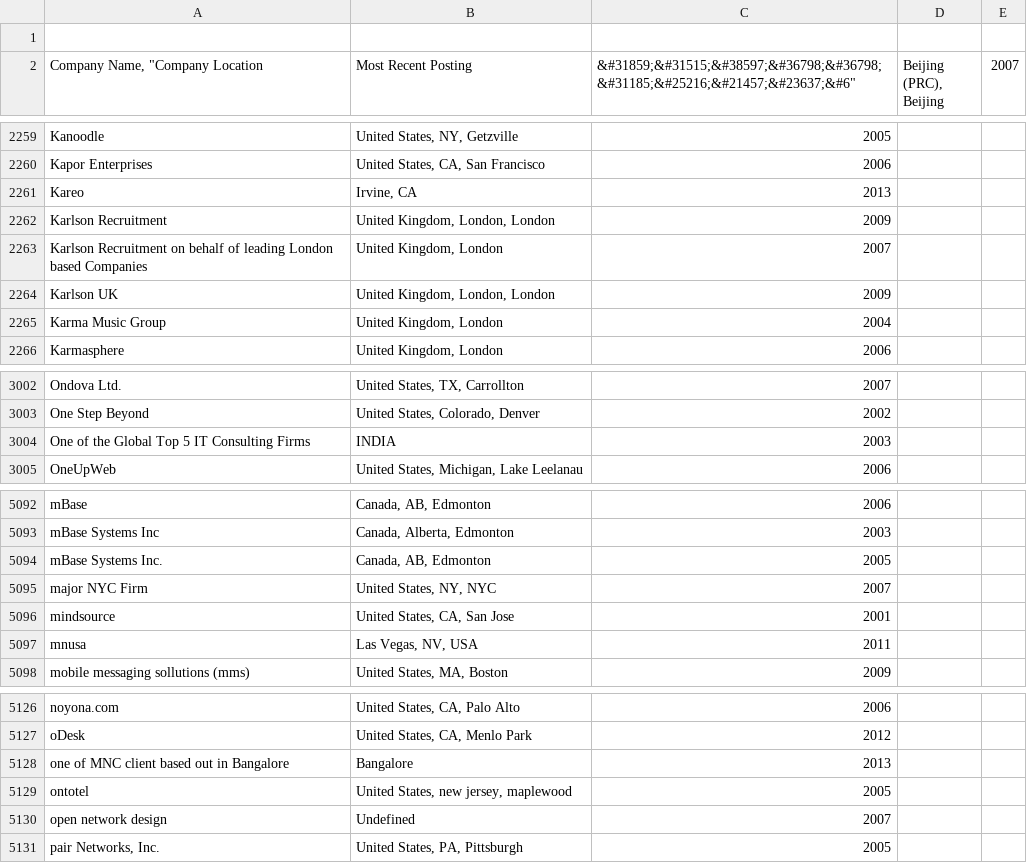
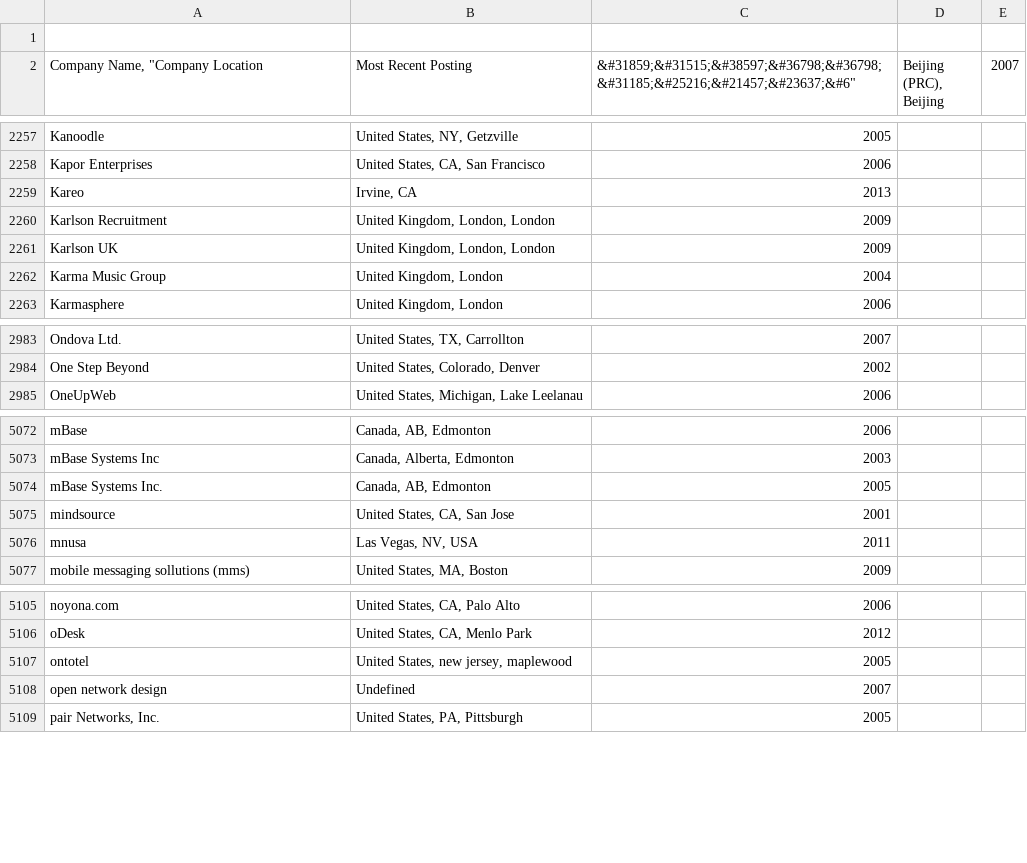
Before and after one commit to vmbrasseur/Perl_Companies, a CSV file: Perl_Companies.csv, drawn as a sheet; only a part is shown, gaps mark what is left out; the diff covers the shown part only; the diff names each change by its address in the sheet, - before the commit and + after, or states it on an @@ line.

Commit message:
Remove entries with no identifiable company.
Remove entries that contain "major", "one of", and "leading", as these
don't name an identifiable company.  The one case where this is
potentially questionable is also a duplicate, so remove it anyway.

```diff
--- a/Perl_Companies.csv
+++ b/Perl_Companies.csv
-row 2263: Karlson Recruitment on behalf of leading London based Companies | United Kingdom, London | 2007
-row 3004: One of the Global Top 5 IT Consulting Firms | INDIA | 2003
-row 5095: major NYC Firm | United States, NY, NYC | 2007
-row 5128: one of MNC client based out in Bangalore | Bangalore | 2013
```
Also changed, not shown: 18 removed rows elsewhere in this file, 2 other files.
